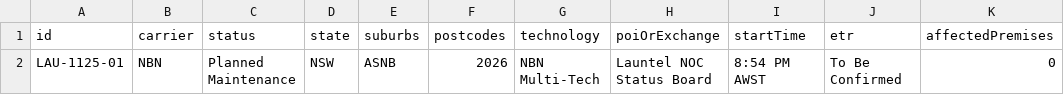
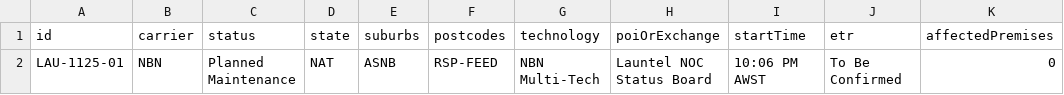
Before and after one commit to BrockjkGH1/aus-outage-monitor, a CSV file: outages_gem_knowledge.csv, drawn as a sheet; only a part is shown; the diff names each change by its address in the sheet, - before the commit and + after, or states it on an @@ line.

Commit message:
Hourly outage data refresh

```diff
--- a/outages_gem_knowledge.csv
+++ b/outages_gem_knowledge.csv
-D2 (state): NSW
+D2 (state): NAT
-F2 (postcodes): 2026
+F2 (postcodes): RSP-FEED
-I2 (startTime): 8:54 PM AWST
+I2 (startTime): 10:06 PM AWST
```
Also changed, not shown: 1 other file.
